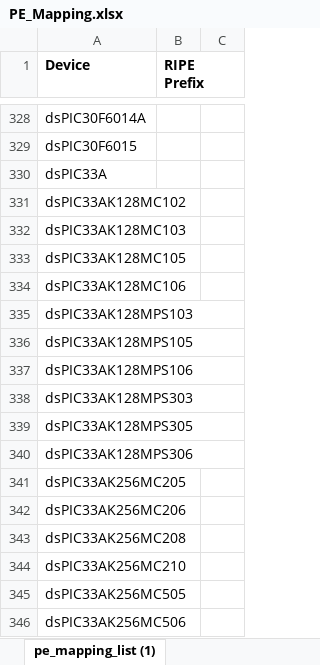
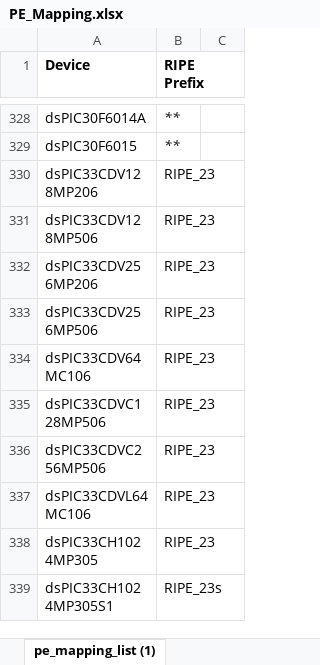
Before and after one commit to microchip-pic-avr-solutions/dspic-pic24-ripe-file-documentation, an Excel workbook: PE_Mapping.xlsx, sheet pe_mapping_list (1), drawn as a sheet; only a part is shown, gaps mark what is left out; the shorter side is filled out with more unchanged rows; values as stored, in another font and other column widths than the file's, no borders; the diff covers the shown part only; the diff names each change by its address in the sheet, - before the commit and + after, or states it on an @@ line.

```diff
--- a/PE_Mapping.xlsx (sheet pe_mapping_list (1))
+++ b/PE_Mapping.xlsx (sheet pe_mapping_list (1))
-B328:B329 (RIPE Prefix): (empty)
+B328:B329 (RIPE Prefix): **
-row 330: dsPIC33A
-row 331: dsPIC33AK128MC102
-row 332: dsPIC33AK128MC103
-row 333: dsPIC33AK128MC105
-row 334: dsPIC33AK128MC106
-row 335: dsPIC33AK128MPS103
-row 336: dsPIC33AK128MPS105
-row 337: dsPIC33AK128MPS106
-row 338: dsPIC33AK128MPS303
-row 339: dsPIC33AK128MPS305
-row 340: dsPIC33AK128MPS306
-row 341: dsPIC33AK256MC205
-row 342: dsPIC33AK256MC206
-row 343: dsPIC33AK256MC208
-row 344: dsPIC33AK256MC210
-row 345: dsPIC33AK256MC505
-row 346: dsPIC33AK256MC506
```
Also changed, not shown: 69 removed rows and 122 edited cells elsewhere in this sheet.
